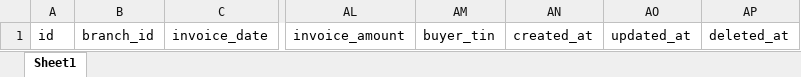
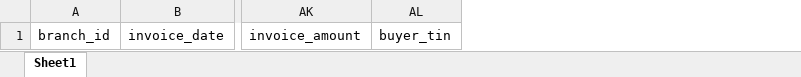
Before and after one commit to Sundar7845/voc, an Excel workbook: public/template/sample_sheet.xlsx, sheet Sheet1, drawn as a sheet; only a part is shown, gaps mark what is left out; values as stored, in another font and other column widths than the file's, no borders; the diff names each change by its address in the sheet, - before the commit and + after, or states it on an @@ line.

```diff
--- a/public/template/sample_sheet.xlsx (sheet Sheet1)
+++ b/public/template/sample_sheet.xlsx (sheet Sheet1)
-column A, row 1: id
-column AN, row 1: created_at
-column AO, row 1: updated_at
-column AP, row 1: deleted_at
```
Also changed, not shown: 4 other files.
